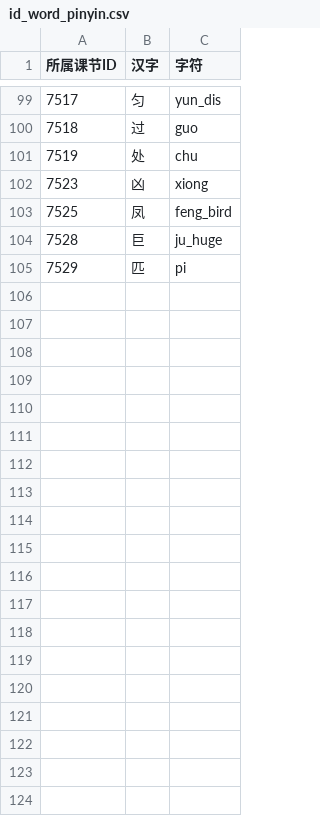
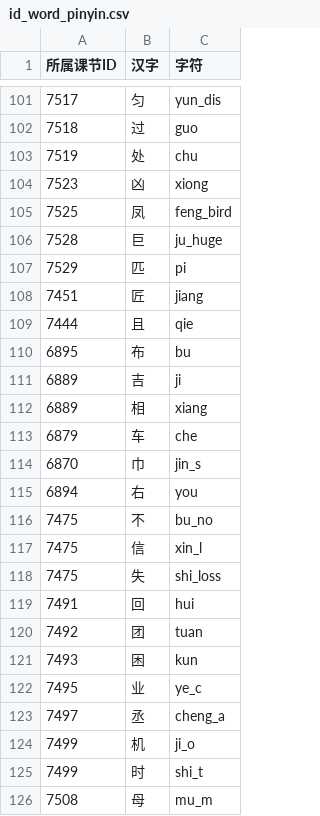
Before and after one commit to youngz0/word150, a CSV file: prefilecfg/id_word_pinyin.csv, drawn as a sheet; only a part is shown, gaps mark what is left out; the diff covers the shown part only.

```diff
--- a/prefilecfg/id_word_pinyin.csv
+++ b/prefilecfg/id_word_pinyin.csv
@@ -105 +107,20 @@
 7529,匹,pi
+7451,匠,jiang
+7444,且,qie
+6895,布,bu
+6889,吉,ji
+6889,相,xiang
+6879,车,che
+6870,巾,jin_s
+6894,右,you
+7475,不,bu_no
+7475,信,xin_l
+7475,失,shi_loss
+7491,回,hui
+7492,团,tuan
+7493,困,kun
+7495,业,ye_c
+7497,丞,cheng_a
+7499,机,ji_o
+7499,时,shi_t
+7508,母,mu_m
```
Also changed, not shown: 17 added rows and 1 edited cell elsewhere in this file, prefilecfg/id_word_title.csv, prefilecfg/template.csv, 2 other files.
